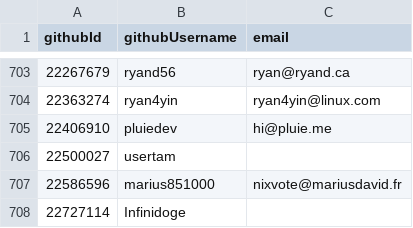
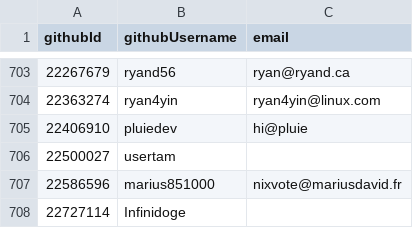
Before and after one commit to pluiedev/SC-election-2025, a CSV file: eligible.csv, drawn as a sheet; only a part is shown, gaps mark what is left out.

```diff
--- a/eligible.csv
+++ b/eligible.csv
@@ -704,3 +704,3 @@ githubId,githubUsername,email
 22363274,ryan4yin,ryan4yin@linux.com
-22406910,pluiedev,hi@pluie.me
+22406910,pluiedev,hi@pluie
 22500027,usertam,
```
